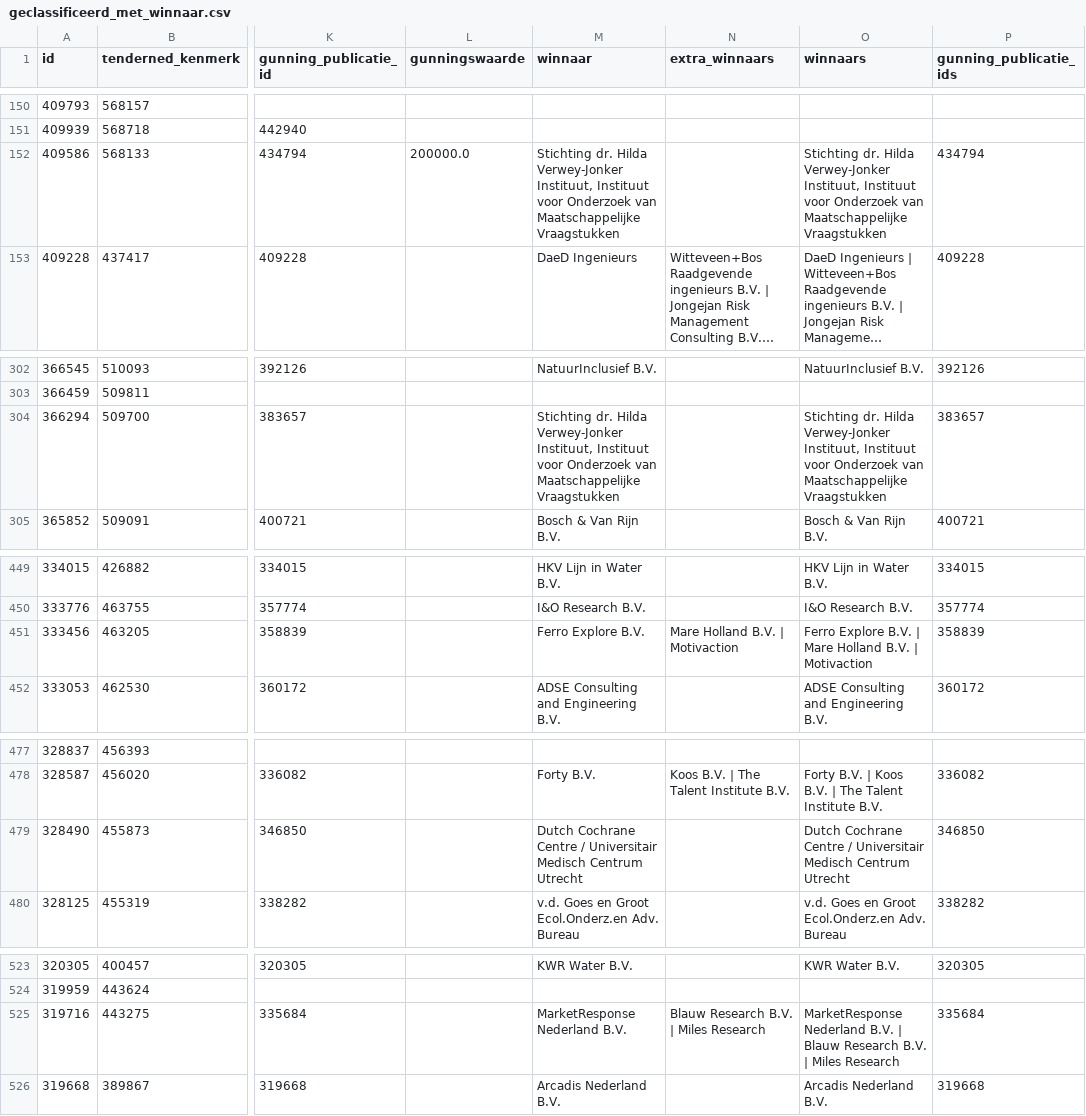
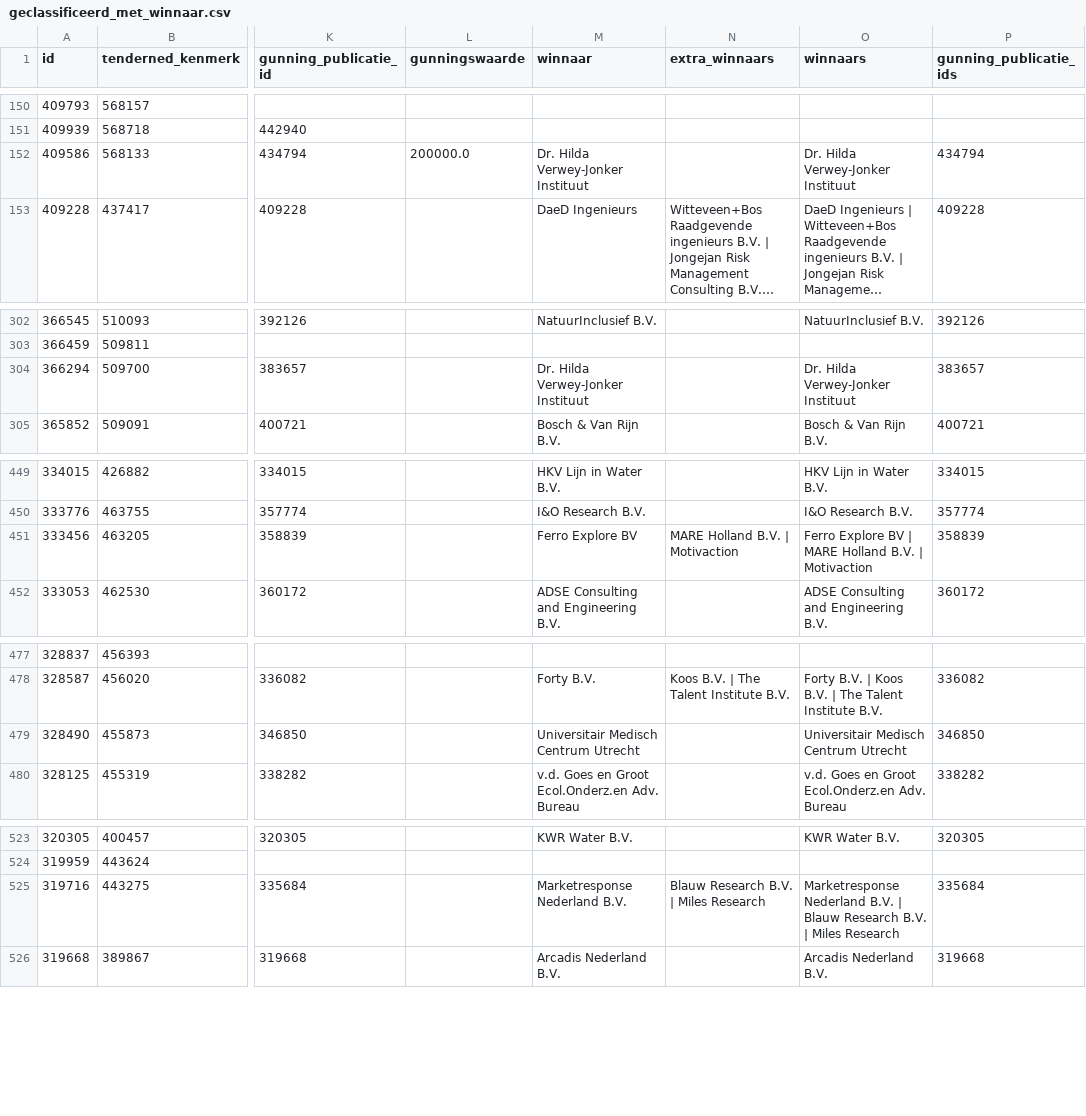
Before and after one commit to clbuvelot/marktonderzoek-dashboard, a CSV file: data/geclassificeerd_met_winnaar.csv, drawn as a sheet; only a part is shown, gaps mark what is left out; long unchanged cells end in …; the diff covers the shown part only; the diff names each change by its address in the sheet, - before the commit and + after, or states it on an @@ line.

```diff
--- a/data/geclassificeerd_met_winnaar.csv
+++ b/data/geclassificeerd_met_winnaar.csv
-M152 (winnaar): Stichting dr. Hilda Verwey-Jonker Instituut, Instituut voor Onderzoek van Maatschappelijke Vraagstukken
+M152 (winnaar): Dr. Hilda Verwey-Jonker Instituut
-O152 (winnaars): Stichting dr. Hilda Verwey-Jonker Instituut, Instituut voor Onderzoek van Maatschappelijke Vraagstukken
+O152 (winnaars): Dr. Hilda Verwey-Jonker Instituut
-M304 (winnaar): Stichting dr. Hilda Verwey-Jonker Instituut, Instituut voor Onderzoek van Maatschappelijke Vraagstukken
+M304 (winnaar): Dr. Hilda Verwey-Jonker Instituut
-O304 (winnaars): Stichting dr. Hilda Verwey-Jonker Instituut, Instituut voor Onderzoek van Maatschappelijke Vraagstukken
+O304 (winnaars): Dr. Hilda Verwey-Jonker Instituut
-M451 (winnaar): Ferro Explore B.V.
+M451 (winnaar): Ferro Explore BV
-N451 (extra_winnaars): Mare Holland B.V. | Motivaction
+N451 (extra_winnaars): MARE Holland B.V. | Motivaction
-O451 (winnaars): Ferro Explore B.V. | Mare Holland B.V.…
+O451 (winnaars): Ferro Explore BV | MARE Holland B.V.…
-M479 (winnaar): Dutch Cochrane Centre / Universitair Medisch…
+M479 (winnaar): Universitair Medisch…
-O479 (winnaars): Dutch Cochrane Centre / Universitair Medisch…
+O479 (winnaars): Universitair Medisch…
-M525 (winnaar): MarketResponse Nederland B.V.
+M525 (winnaar): Marketresponse Nederland B.V.
-O525 (winnaars): MarketResponse Nederland B.V.…
+O525 (winnaars): Marketresponse Nederland B.V.…
```
Also changed, not shown: 18 edited cells elsewhere in this file, data/concurrentiekaart.csv, 5 other files.
